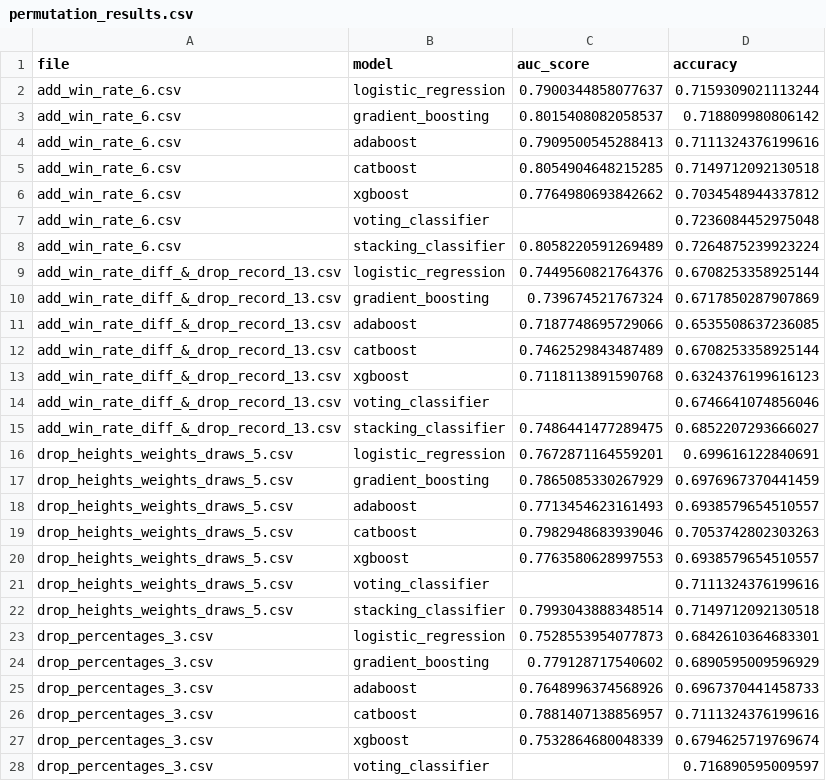
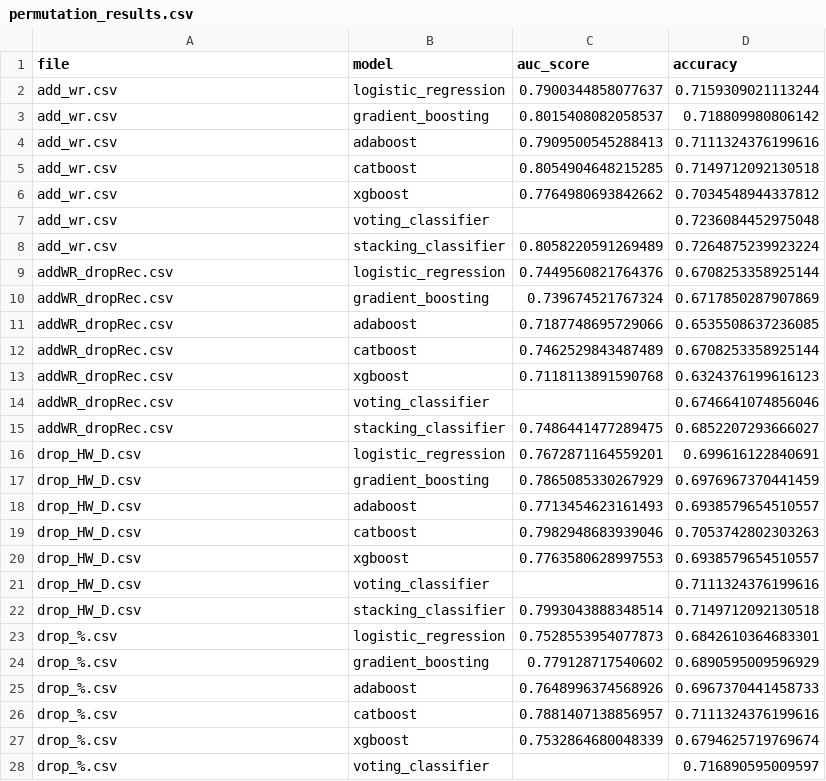
Before and after one commit to hecgon2022/DS_Final_Lab, a CSV file: permutation_results.csv, drawn as a sheet; only a part is shown; the diff covers the shown part only.

```diff
--- a/permutation_results.csv
+++ b/permutation_results.csv
@@ -1,28 +1,28 @@
 file,model,auc_score,accuracy
-add_win_rate_6.csv,logistic_regression,0.7900344858077637,0.7159309021113244
-add_win_rate_6.csv,gradient_boosting,0.8015408082058537,0.718809980806142
-add_win_rate_6.csv,adaboost,0.7909500545288413,0.7111324376199616
-add_win_rate_6.csv,catboost,0.8054904648215285,0.7149712092130518
-add_win_rate_6.csv,xgboost,0.7764980693842662,0.7034548944337812
-add_win_rate_6.csv,voting_classifier,,0.7236084452975048
-add_win_rate_6.csv,stacking_classifier,0.8058220591269489,0.7264875239923224
-add_win_rate_diff_&_drop_record_13.csv,logistic_regression,0.7449560821764376,0.6708253358925144
-add_win_rate_diff_&_drop_record_13.csv,gradient_boosting,0.739674521767324,0.6717850287907869
-add_win_rate_diff_&_drop_record_13.csv,adaboost,0.7187748695729066,0.6535508637236085
-add_win_rate_diff_&_drop_record_13.csv,catboost,0.7462529843487489,0.6708253358925144
-add_win_rate_diff_&_drop_record_13.csv,xgboost,0.7118113891590768,0.6324376199616123
-add_win_rate_diff_&_drop_record_13.csv,voting_classifier,,0.6746641074856046
-add_win_rate_diff_&_drop_record_13.csv,stacking_classifier,0.7486441477289475,0.6852207293666027
-drop_heights_weights_draws_5.csv,logistic_regression,0.7672871164559201,0.699616122840691
-drop_heights_weights_draws_5.csv,gradient_boosting,0.7865085330267929,0.6976967370441459
-drop_heights_weights_draws_5.csv,adaboost,0.7713454623161493,0.6938579654510557
-drop_heights_weights_draws_5.csv,catboost,0.7982948683939046,0.7053742802303263
-drop_heights_weights_draws_5.csv,xgboost,0.7763580628997553,0.6938579654510557
-drop_heights_weights_draws_5.csv,voting_classifier,,0.7111324376199616
-drop_heights_weights_draws_5.csv,stacking_classifier,0.7993043888348514,0.7149712092130518
-drop_percentages_3.csv,logistic_regression,0.7528553954077873,0.6842610364683301
-drop_percentages_3.csv,gradient_boosting,0.779128717540602,0.6890595009596929
-drop_percentages_3.csv,adaboost,0.7648996374568926,0.6967370441458733
-drop_percentages_3.csv,catboost,0.7881407138856957,0.7111324376199616
-drop_percentages_3.csv,xgboost,0.7532864680048339,0.6794625719769674
-drop_percentages_3.csv,voting_classifier,,0.716890595009597
+add_wr.csv,logistic_regression,0.7900344858077637,0.7159309021113244
+add_wr.csv,gradient_boosting,0.8015408082058537,0.718809980806142
+add_wr.csv,adaboost,0.7909500545288413,0.7111324376199616
+add_wr.csv,catboost,0.8054904648215285,0.7149712092130518
+add_wr.csv,xgboost,0.7764980693842662,0.7034548944337812
+add_wr.csv,voting_classifier,,0.7236084452975048
+add_wr.csv,stacking_classifier,0.8058220591269489,0.7264875239923224
+addWR_dropRec.csv,logistic_regression,0.7449560821764376,0.6708253358925144
+addWR_dropRec.csv,gradient_boosting,0.739674521767324,0.6717850287907869
+addWR_dropRec.csv,adaboost,0.7187748695729066,0.6535508637236085
+addWR_dropRec.csv,catboost,0.7462529843487489,0.6708253358925144
+addWR_dropRec.csv,xgboost,0.7118113891590768,0.6324376199616123
+addWR_dropRec.csv,voting_classifier,,0.6746641074856046
+addWR_dropRec.csv,stacking_classifier,0.7486441477289475,0.6852207293666027
+drop_HW_D.csv,logistic_regression,0.7672871164559201,0.699616122840691
+drop_HW_D.csv,gradient_boosting,0.7865085330267929,0.6976967370441459
+drop_HW_D.csv,adaboost,0.7713454623161493,0.6938579654510557
+drop_HW_D.csv,catboost,0.7982948683939046,0.7053742802303263
+drop_HW_D.csv,xgboost,0.7763580628997553,0.6938579654510557
+drop_HW_D.csv,voting_classifier,,0.7111324376199616
+drop_HW_D.csv,stacking_classifier,0.7993043888348514,0.7149712092130518
+drop_%.csv,logistic_regression,0.7528553954077873,0.6842610364683301
+drop_%.csv,gradient_boosting,0.779128717540602,0.6890595009596929
+drop_%.csv,adaboost,0.7648996374568926,0.6967370441458733
+drop_%.csv,catboost,0.7881407138856957,0.7111324376199616
+drop_%.csv,xgboost,0.7532864680048339,0.6794625719769674
+drop_%.csv,voting_classifier,,0.716890595009597
```
Also changed, not shown: 50 edited cells elsewhere in this file, 3 other files.
